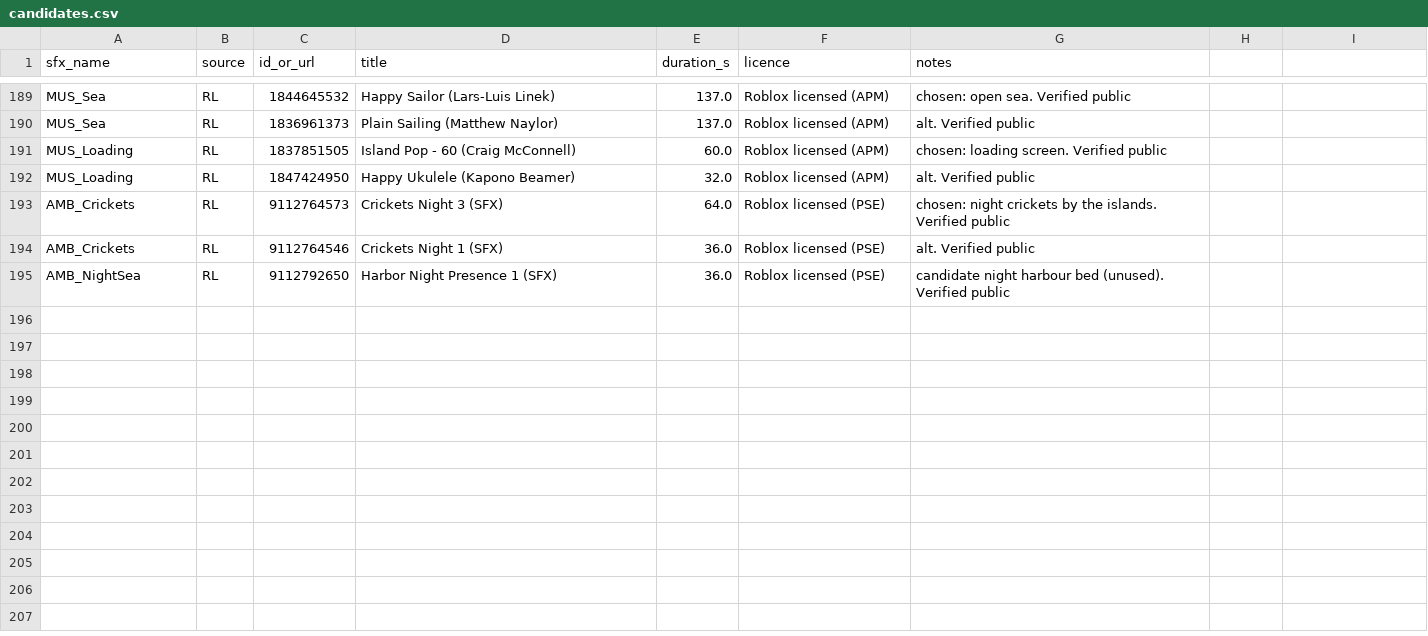
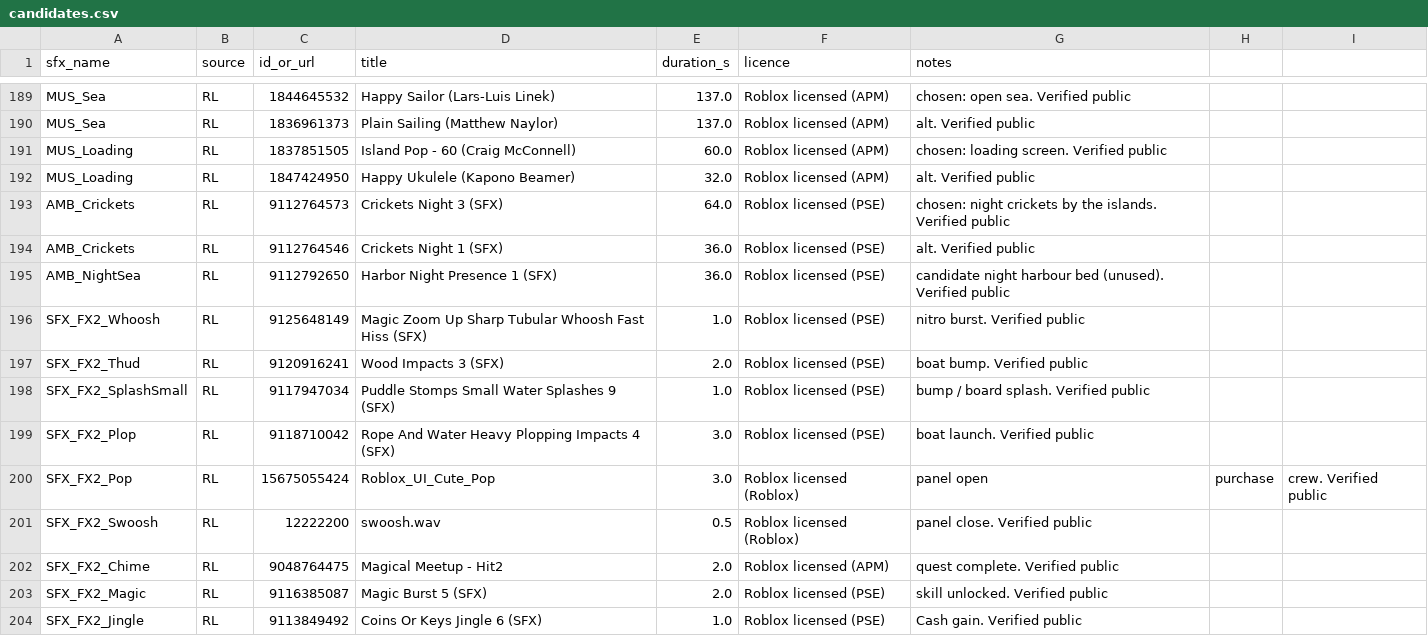
Before and after one commit to B0gsto/mayday-sea-rescue, a CSV file: assets/audio/candidates.csv, drawn as a sheet; only a part is shown, gaps mark what is left out.

```diff
--- a/assets/audio/candidates.csv
+++ b/assets/audio/candidates.csv
@@ -195 +195,10 @@ AMB_Crickets,RL,9112764546,Crickets Night 1 (SFX),36.0,Roblox licensed (PSE),alt
 AMB_NightSea,RL,9112792650,Harbor Night Presence 1 (SFX),36.0,Roblox licensed (PSE),candidate night harbour bed (unused). Verified public
+SFX_FX2_Whoosh,RL,9125648149,Magic Zoom Up Sharp Tubular Whoosh Fast Hiss (SFX),1.0,Roblox licensed (PSE),nitro burst. Verified public
+SFX_FX2_Thud,RL,9120916241,Wood Impacts 3 (SFX),2.0,Roblox licensed (PSE),boat bump. Verified public
+SFX_FX2_SplashSmall,RL,9117947034,Puddle Stomps Small Water Splashes 9 (SFX),1.0,Roblox licensed (PSE),bump / board splash. Verified public
+SFX_FX2_Plop,RL,9118710042,Rope And Water Heavy Plopping Impacts 4 (SFX),3.0,Roblox licensed (PSE),boat launch. Verified public
+SFX_FX2_Pop,RL,15675055424,Roblox_UI_Cute_Pop,3.0,Roblox licensed (Roblox),panel open, purchase, crew. Verified public
+SFX_FX2_Swoosh,RL,12222200,swoosh.wav,0.5,Roblox licensed (Roblox),panel close. Verified public
+SFX_FX2_Chime,RL,9048764475,Magical Meetup - Hit2,2.0,Roblox licensed (APM),quest complete. Verified public
+SFX_FX2_Magic,RL,9116385087,Magic Burst 5 (SFX),2.0,Roblox licensed (PSE),skill unlocked. Verified public
+SFX_FX2_Jingle,RL,9113849492,Coins Or Keys Jingle 6 (SFX),1.0,Roblox licensed (PSE),Cash gain. Verified public
```
Also changed, not shown: 15 other files.
